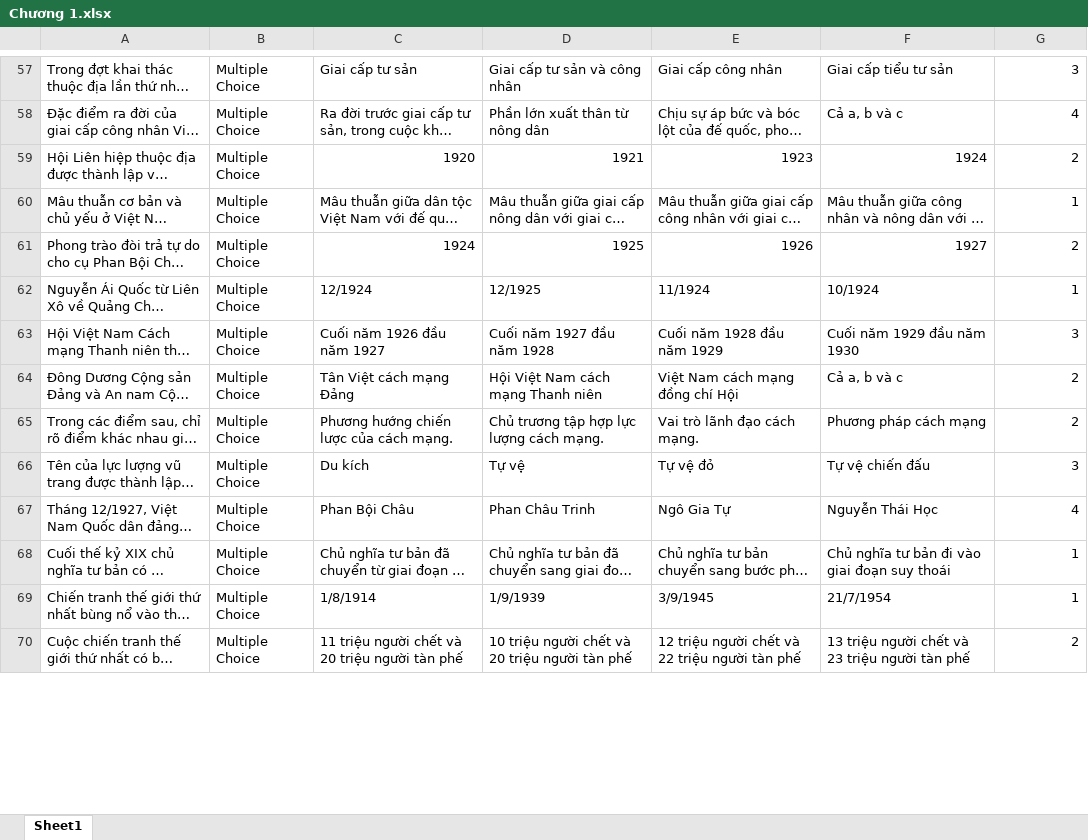
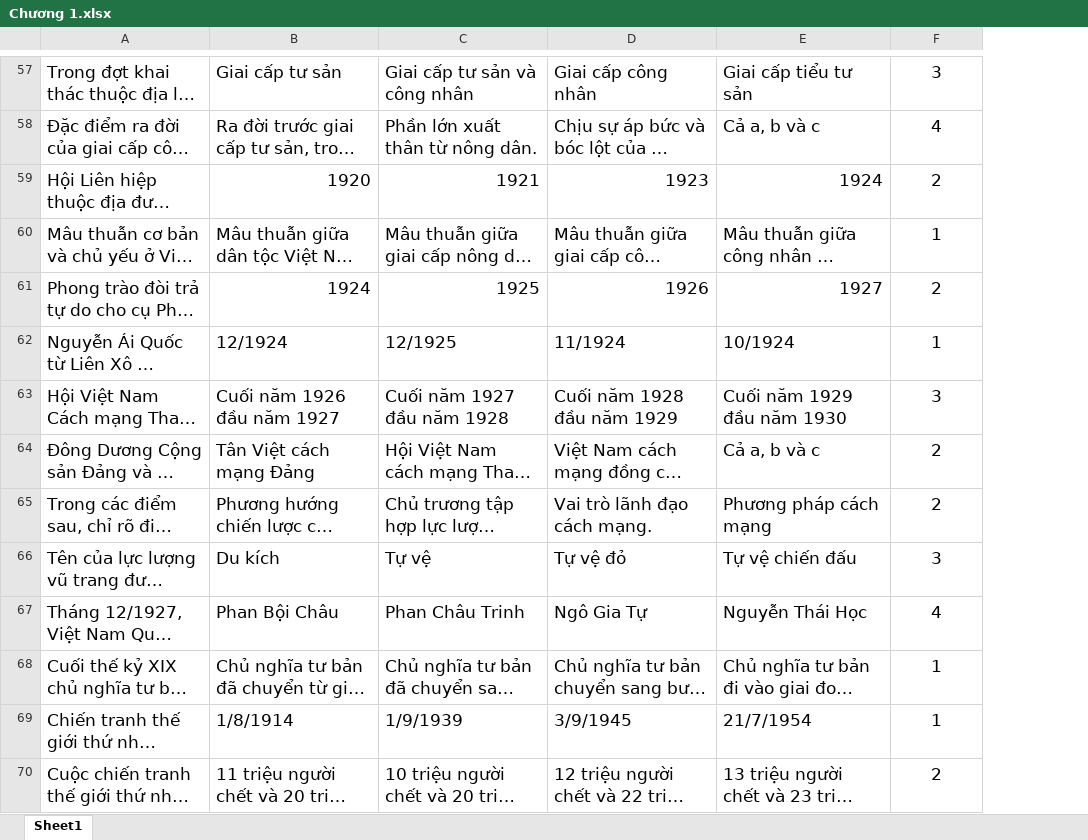
Before and after one commit to danggiakiet/Ung_Dung_On_Tap_Ly_Thuyet, an Excel workbook: Kiểm tra trắc nghiệm/Kiểm tra trắc nghiệm/bin/Debug/data/Lịch Sử Đảng/Chương 1.xlsx, sheet Sheet1, drawn as a sheet; only a part is shown, gaps mark what is left out; long unchanged cells end in …; values as stored, in another font and other column widths than the file's, no borders; conditional formats not drawn; removed rows and columns are numbered as before the commit, all else as after; the diff covers the shown part only; the diff names each change by its address in the sheet, - before the commit and + after, or states it on an @@ line.

```diff
--- a/Kiểm tra trắc nghiệm/Kiểm tra trắc nghiệm/bin/Debug/data/Lịch Sử Đảng/Chương 1.xlsx (sheet Sheet1)
+++ b/Kiểm tra trắc nghiệm/Kiểm tra trắc nghiệm/bin/Debug/data/Lịch Sử Đảng/Chương 1.xlsx (sheet Sheet1)
-column B, rows 57-70: all Multiple Choice
@@ A57:A70 text size: larger @@
@@ B57:F70 text size: larger @@
-F57:F70 alignment: right
+F57:F70 alignment: center
-C58: Phần lớn xuất thân từ nông dân
+C58: Phần lớn xuất thân từ nông dân.
```
Also changed, not shown: 1 added row, 2 removed rows, 35 edited cells and cell formats elsewhere in this sheet, Kiểm tra trắc nghiệm/Kiểm tra trắc nghiệm/bin/Debug/Mẫu.xlsx, Kiểm tra trắc nghiệm/Kiểm tra trắc nghiệm/bin/Debug/data/Pháp Luật Đại Cương/Chương 1.xlsx, 23 other files.
